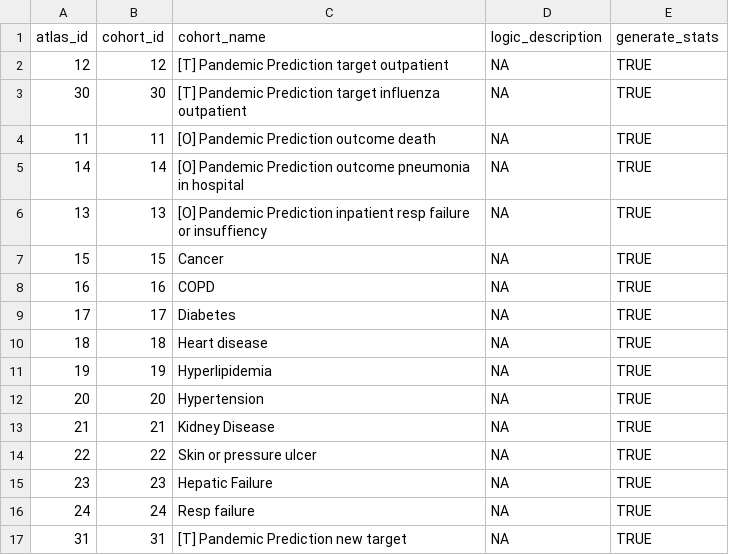
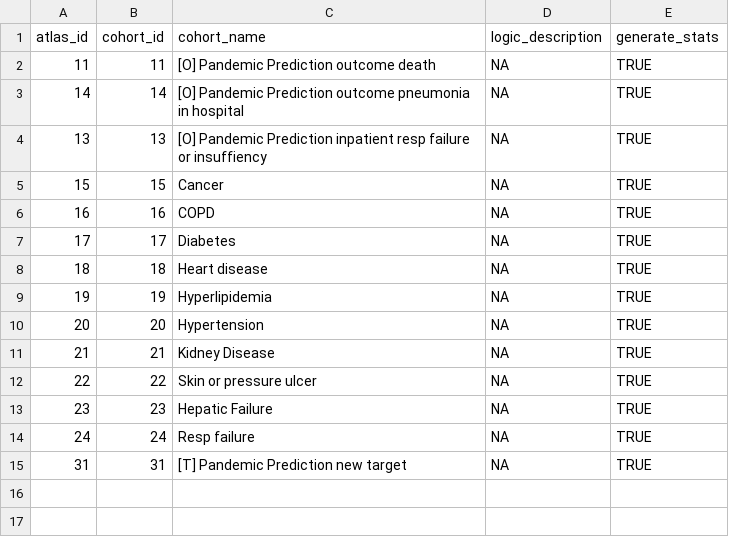
Before and after one commit to ohdsi-studies/PandemicPrediction, a CSV file: inst/Cohorts.csv, drawn as a sheet; the diff names each change by its address in the sheet, - before the commit and + after, or states it on an @@ line.

```diff
--- a/inst/Cohorts.csv
+++ b/inst/Cohorts.csv
-row 2: 12 | 12 | [T] Pandemic Prediction target outpatient | NA | TRUE
-row 3: 30 | 30 | [T] Pandemic Prediction target influenza outpatient | NA | TRUE
```
Also changed, not shown: 23 other files.
